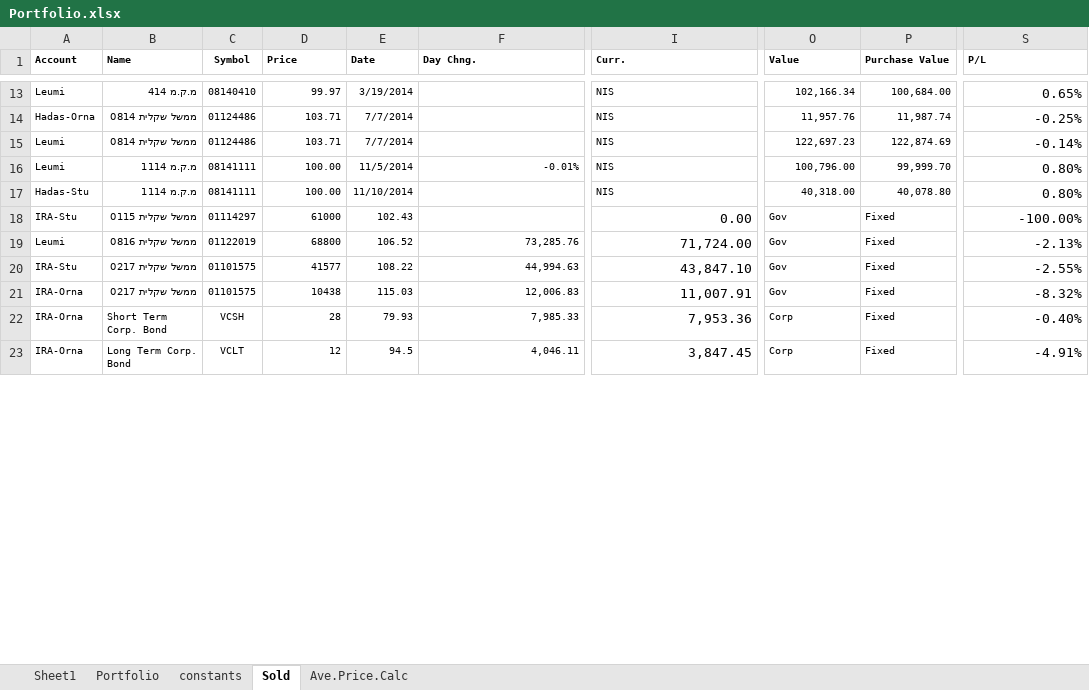
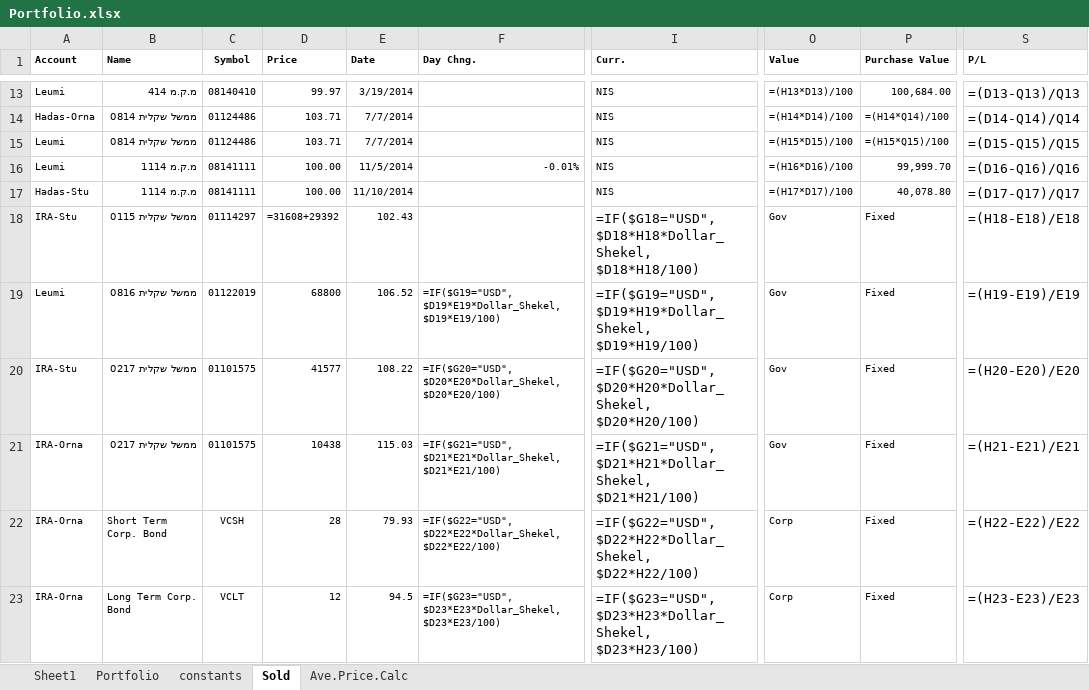
Before and after one commit to ubhiya/Utilities, an Excel workbook: portfolio/Portfolio.xlsx, sheet Sold, drawn as a sheet; only a part is shown, gaps mark what is left out; values as stored, in another font and other column widths than the file's, no borders; formulas without a stored value are shown as written; conditional formats not drawn; the diff covers the shown part only; the diff names each change by its address in the sheet, - before the commit and + after, or states it on an @@ line.

```diff
--- a/portfolio/Portfolio.xlsx (sheet Sold)
+++ b/portfolio/Portfolio.xlsx (sheet Sold)
-O13 (Value): 102,166.34
+O13 (Value): =(H13*D13)/100
-S13 (P/L): 0.65%
+S13 (P/L): =(D13-Q13)/Q13
-O14 (Value): 11,957.76
+O14 (Value): =(H14*D14)/100
-P14 (Purchase Value): 11,987.74
+P14 (Purchase Value): =(H14*Q14)/100
-S14 (P/L): -0.25%
+S14 (P/L): =(D14-Q14)/Q14
-O15 (Value): 122,697.23
+O15 (Value): =(H15*D15)/100
-P15 (Purchase Value): 122,874.69
+P15 (Purchase Value): =(H15*Q15)/100
-S15 (P/L): -0.14%
+S15 (P/L): =(D15-Q15)/Q15
-O16 (Value): 100,796.00
+O16 (Value): =(H16*D16)/100
-S16 (P/L): 0.80%
+S16 (P/L): =(D16-Q16)/Q16
-O17 (Value): 40,318.00
+O17 (Value): =(H17*D17)/100
-S17 (P/L): 0.80%
+S17 (P/L): =(D17-Q17)/Q17
-D18 (Price): 61000
+D18 (Price): =31608+29392
-I18 (Curr.): 0.00
+I18 (Curr.): =IF($G18="USD", $D18*H18*Dollar_Shekel, $D18*H18/100)
-S18 (P/L): -100.00%
+S18 (P/L): =(H18-E18)/E18
-F19 (Day Chng.): 73,285.76
+F19 (Day Chng.): =IF($G19="USD", $D19*E19*Dollar_Shekel, $D19*E19/100)
-I19 (Curr.): 71,724.00
+I19 (Curr.): =IF($G19="USD", $D19*H19*Dollar_Shekel, $D19*H19/100)
-S19 (P/L): -2.13%
+S19 (P/L): =(H19-E19)/E19
-F20 (Day Chng.): 44,994.63
+F20 (Day Chng.): =IF($G20="USD", $D20*E20*Dollar_Shekel, $D20*E20/100)
-I20 (Curr.): 43,847.10
+I20 (Curr.): =IF($G20="USD", $D20*H20*Dollar_Shekel, $D20*H20/100)
-S20 (P/L): -2.55%
+S20 (P/L): =(H20-E20)/E20
-F21 (Day Chng.): 12,006.83
+F21 (Day Chng.): =IF($G21="USD", $D21*E21*Dollar_Shekel, $D21*E21/100)
-I21 (Curr.): 11,007.91
+I21 (Curr.): =IF($G21="USD", $D21*H21*Dollar_Shekel, $D21*H21/100)
-S21 (P/L): -8.32%
+S21 (P/L): =(H21-E21)/E21
-F22 (Day Chng.): 7,985.33
+F22 (Day Chng.): =IF($G22="USD", $D22*E22*Dollar_Shekel, $D22*E22/100)
-I22 (Curr.): 7,953.36
+I22 (Curr.): =IF($G22="USD", $D22*H22*Dollar_Shekel, $D22*H22/100)
-S22 (P/L): -0.40%
+S22 (P/L): =(H22-E22)/E22
-F23 (Day Chng.): 4,046.11
+F23 (Day Chng.): =IF($G23="USD", $D23*E23*Dollar_Shekel, $D23*E23/100)
-I23 (Curr.): 3,847.45
+I23 (Curr.): =IF($G23="USD", $D23*H23*Dollar_Shekel, $D23*H23/100)
-S23 (P/L): -4.91%
+S23 (P/L): =(H23-E23)/E23
```
Also changed, not shown: 62 edited cells elsewhere in this sheet, sheet Portfolio, sheet Ave.Price.Calc, sheet constants, 3 other files.
